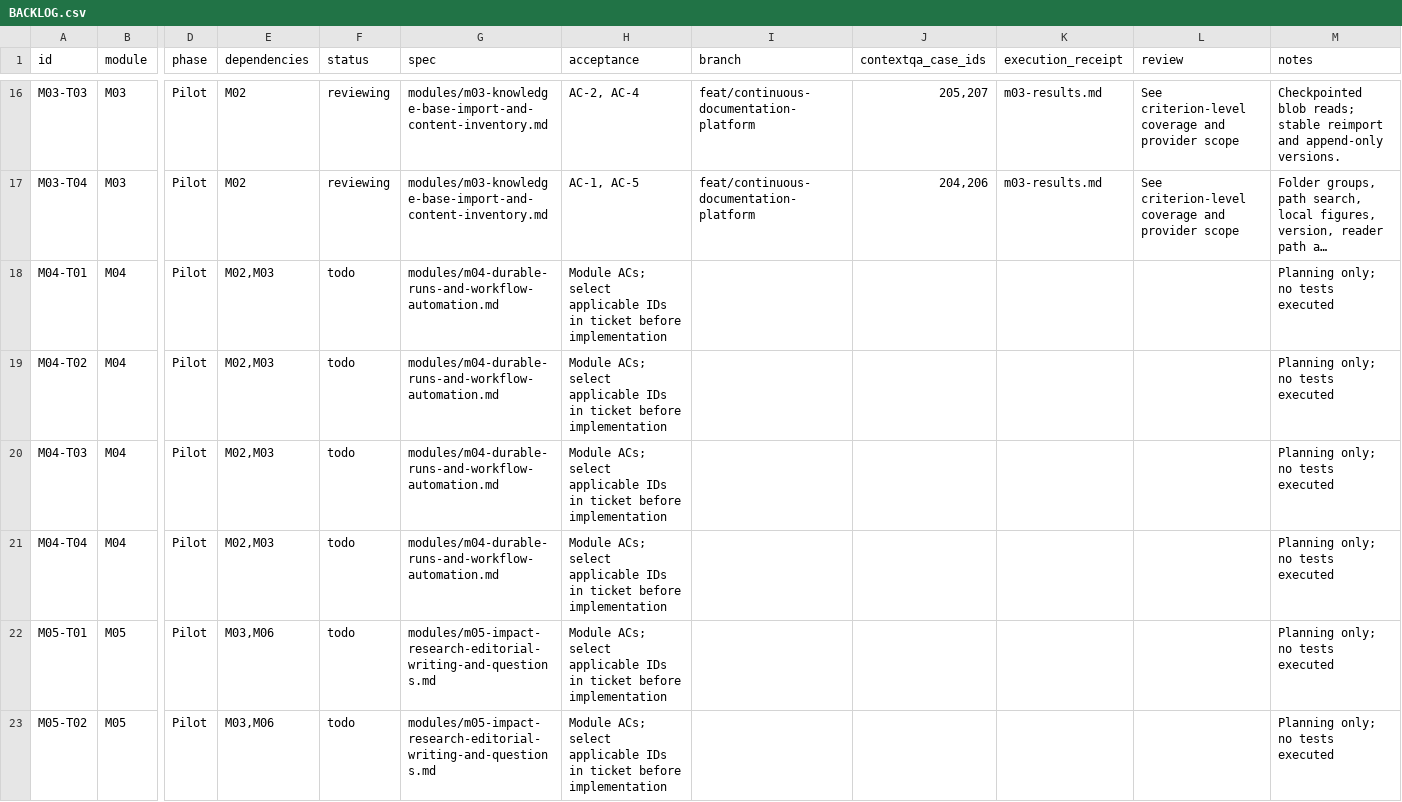
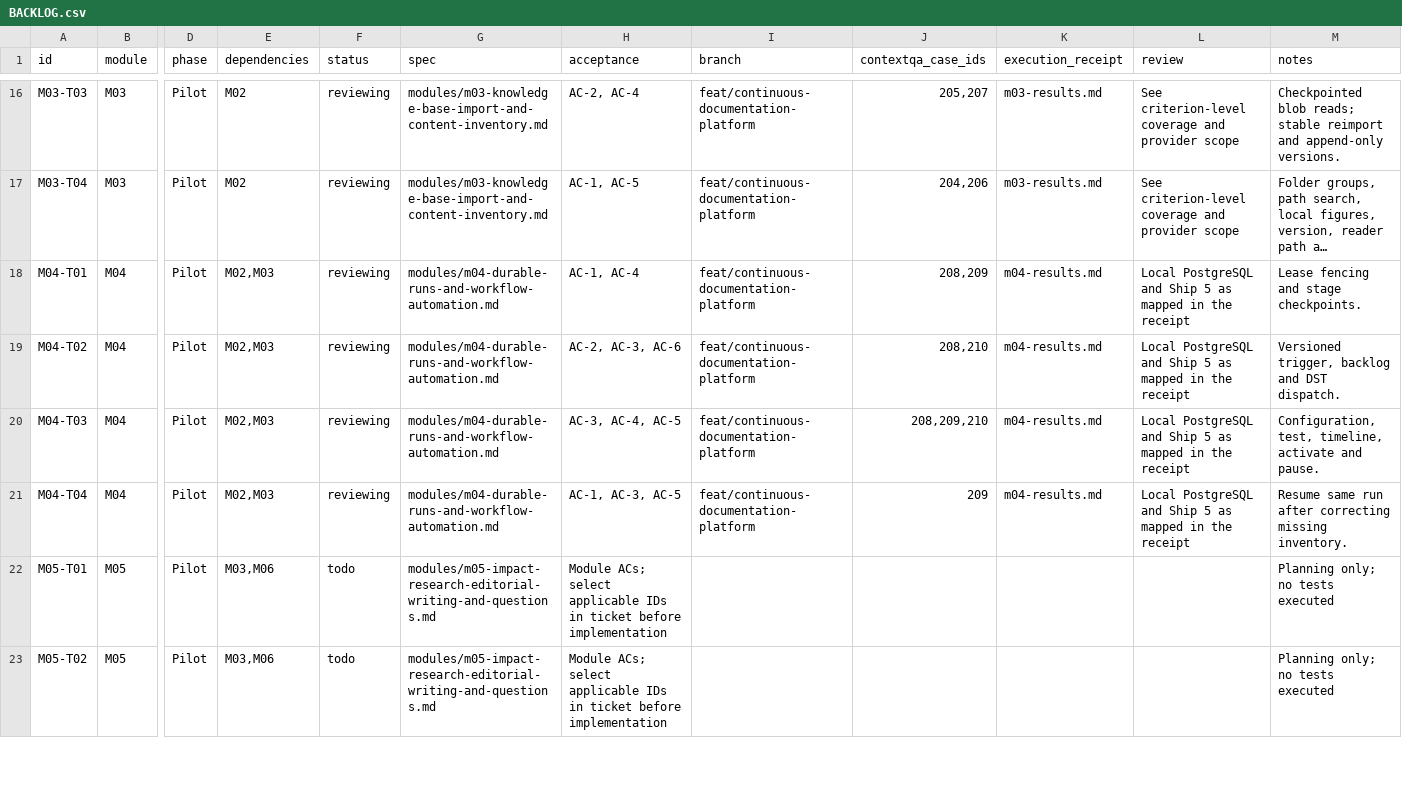
Before and after one commit to contextqaai/contextqa-docs-evidence, a CSV file: docs/continuous-documentation/BACKLOG.csv, drawn as a sheet; only a part is shown, gaps mark what is left out; long unchanged cells end in …; the diff names each change by its address in the sheet, - before the commit and + after, or states it on an @@ line.

Commit message:
Document workflow operation with Ship 5 desktop and mobile evidence

```diff
--- a/docs/continuous-documentation/BACKLOG.csv
+++ b/docs/continuous-documentation/BACKLOG.csv
-F18:F21 (status): todo
+F18:F21 (status): reviewing
-H18 (acceptance): Module ACs; select applicable IDs in ticket before implementation
+H18 (acceptance): AC-1, AC-4
-I18:I21 (branch): (empty)
+I18:I21 (branch): feat/continuous-documentation-platform
-J18 (contextqa_case_ids): (empty)
+J18 (contextqa_case_ids): 208,209
-K18:K21 (execution_receipt): (empty)
+K18:K21 (execution_receipt): m04-results.md
-L18:L21 (review): (empty)
+L18:L21 (review): Local PostgreSQL and Ship 5 as mapped in the receipt
-M18 (notes): Planning only; no tests executed
+M18 (notes): Lease fencing and stage checkpoints.
-H19 (acceptance): Module ACs; select applicable IDs in ticket before implementation
+H19 (acceptance): AC-2, AC-3, AC-6
-J19 (contextqa_case_ids): (empty)
+J19 (contextqa_case_ids): 208,210
-M19 (notes): Planning only; no tests executed
+M19 (notes): Versioned trigger, backlog and DST dispatch.
-H20 (acceptance): Module ACs; select applicable IDs in ticket before implementation
+H20 (acceptance): AC-3, AC-4, AC-5
-J20 (contextqa_case_ids): (empty)
+J20 (contextqa_case_ids): 208,209,210
-M20 (notes): Planning only; no tests executed
+M20 (notes): Configuration, test, timeline, activate and pause.
-H21 (acceptance): Module ACs; select applicable IDs in ticket before implementation
+H21 (acceptance): AC-1, AC-3, AC-5
-J21 (contextqa_case_ids): (empty)
+J21 (contextqa_case_ids): 209
-M21 (notes): Planning only; no tests executed
+M21 (notes): Resume same run after correcting missing inventory.
```
Also changed, not shown: 18 other files.
